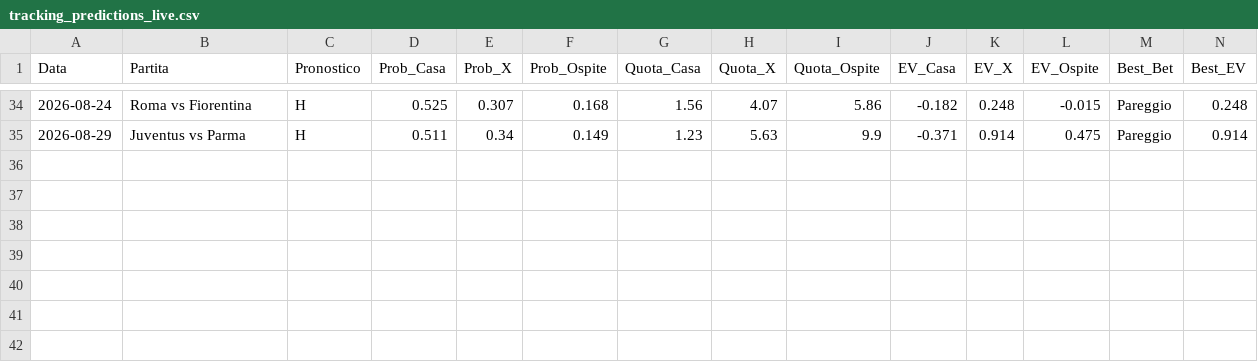
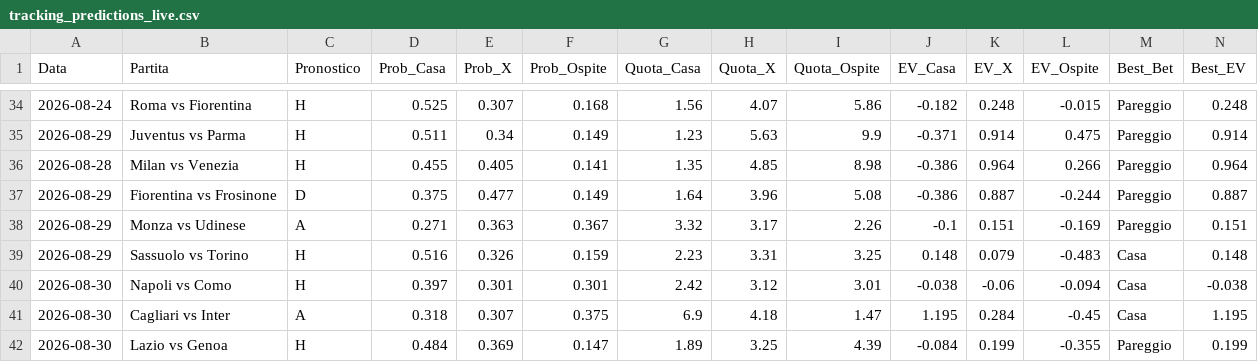
Before and after one commit to Cosimo77/pronostici-calcio-professional, a CSV file: tracking_predictions_live.csv, drawn as a sheet; only a part is shown, gaps mark what is left out; rows hold the shown columns only; the diff names each change by its address in the sheet, - before the commit and + after, or states it on an @@ line.

```diff
--- a/tracking_predictions_live.csv
+++ b/tracking_predictions_live.csv
+row 36: 2026-08-28 | Milan vs Venezia | H | 0.455 | 0.405 | 0.141 | 1.35 | 4.85 | 8.98 | -0.386 | 0.964 | 0.266 | Pareggio | 0.964
+row 37: 2026-08-29 | Fiorentina vs Frosinone | D | 0.375 | 0.477 | 0.149 | 1.64 | 3.96 | 5.08 | -0.386 | 0.887 | -0.244 | Pareggio | 0.887
+row 38: 2026-08-29 | Monza vs Udinese | A | 0.271 | 0.363 | 0.367 | 3.32 | 3.17 | 2.26 | -0.1 | 0.151 | -0.169 | Pareggio | 0.151
+row 39: 2026-08-29 | Sassuolo vs Torino | H | 0.516 | 0.326 | 0.159 | 2.23 | 3.31 | 3.25 | 0.148 | 0.079 | -0.483 | Casa | 0.148
+row 40: 2026-08-30 | Napoli vs Como | H | 0.397 | 0.301 | 0.301 | 2.42 | 3.12 | 3.01 | -0.038 | -0.06 | -0.094 | Casa | -0.038
+row 41: 2026-08-30 | Cagliari vs Inter | A | 0.318 | 0.307 | 0.375 | 6.9 | 4.18 | 1.47 | 1.195 | 0.284 | -0.45 | Casa | 1.195
+row 42: 2026-08-30 | Lazio vs Genoa | H | 0.484 | 0.369 | 0.147 | 1.89 | 3.25 | 4.39 | -0.084 | 0.199 | -0.355 | Pareggio | 0.199
```
